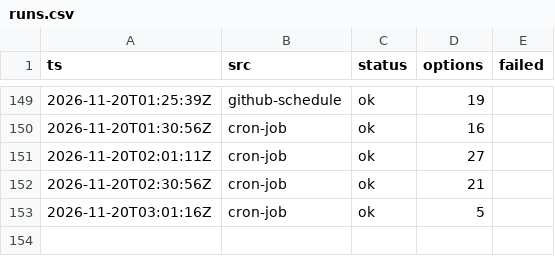
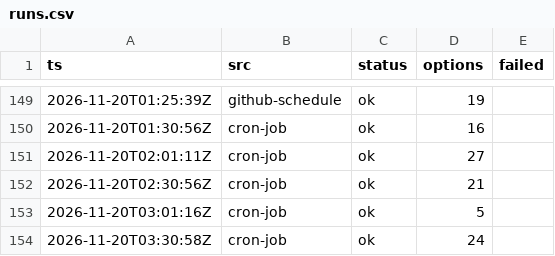
Before and after one commit to CrytecFusion101/flight-price-tracker, a CSV file: data/runs.csv, drawn as a sheet; only a part is shown, gaps mark what is left out.

```diff
--- a/data/runs.csv
+++ b/data/runs.csv
@@ -153 +153,2 @@ ts,src,status,options,failed
 2026-11-20T03:01:16Z,cron-job,ok,5,
+2026-11-20T03:30:58Z,cron-job,ok,24,
```
Also changed, not shown: data/observations/2026-11.csv, data/series.csv, 2 other files.
